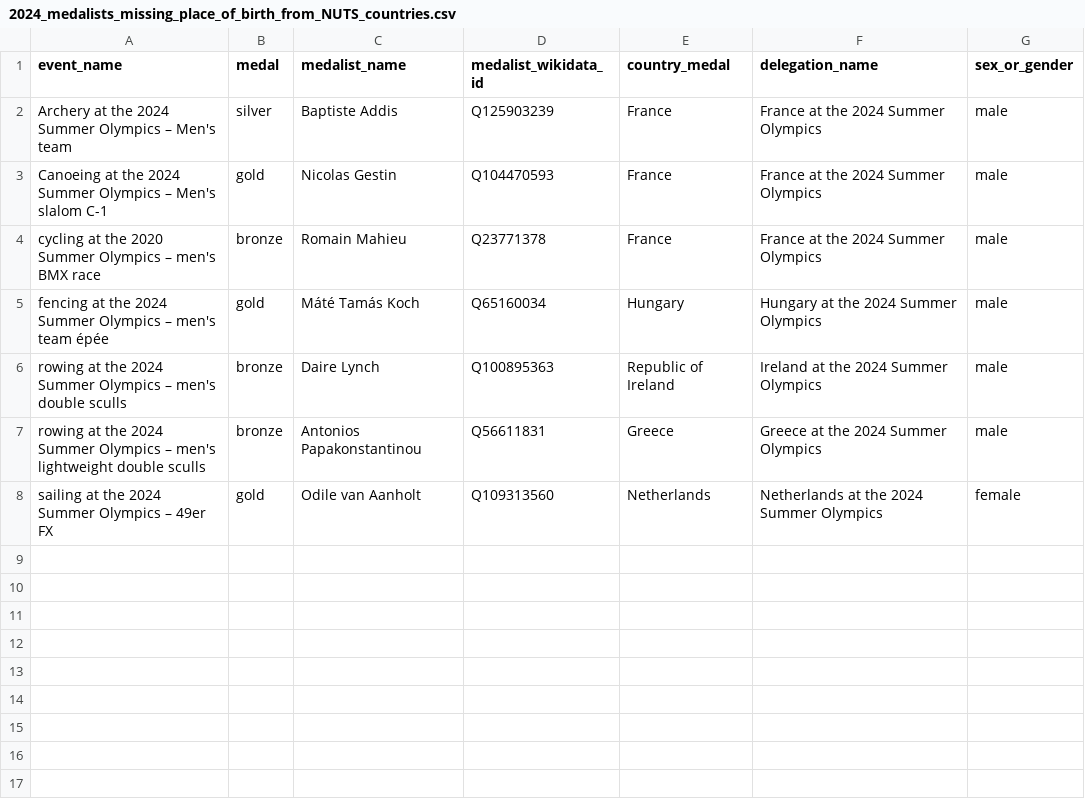
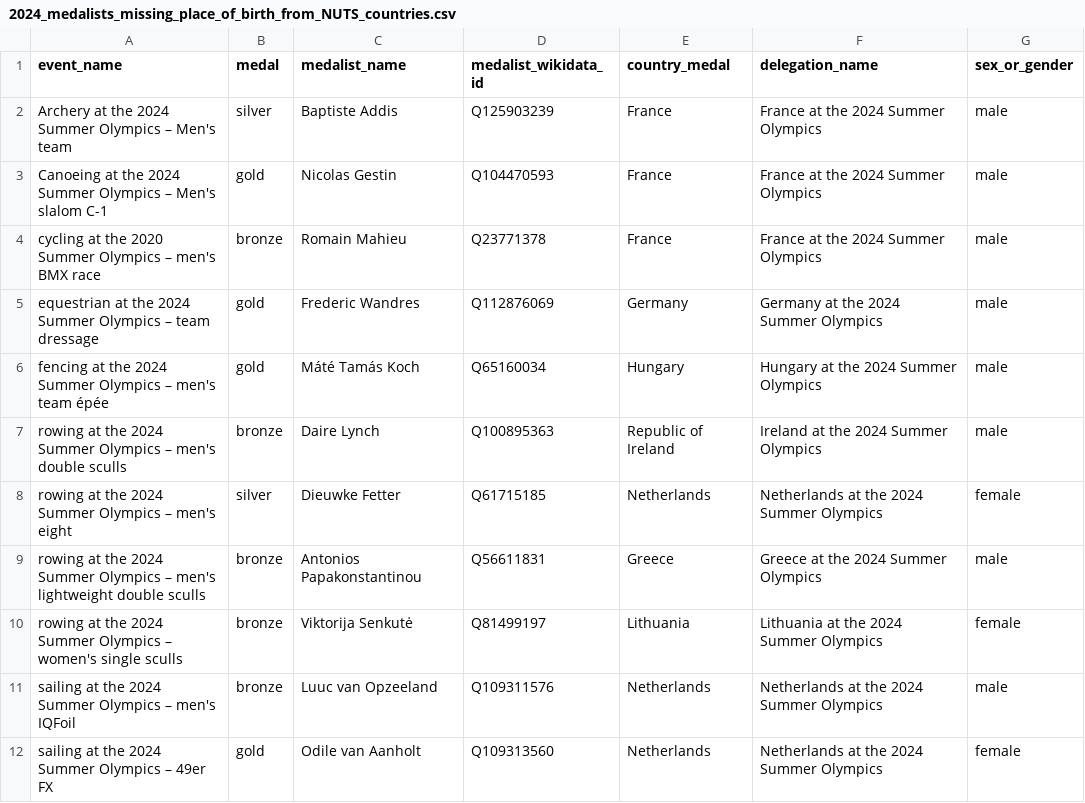
Before and after one commit to EDJNet/OlympicsGoNUTS, a CSV file: 2024/2024_medalists_missing_place_of_birth_from_NUTS_countries.csv, drawn as a sheet.

```diff
--- a/2024/2024_medalists_missing_place_of_birth_from_NUTS_countries.csv
+++ b/2024/2024_medalists_missing_place_of_birth_from_NUTS_countries.csv
@@ -4,5 +4,9 @@ Canoeing at the 2024 Summer Olympics – Men's slalom C-1,gold,Nicolas Gestin,Q1
 cycling at the 2020 Summer Olympics – men's BMX race,bronze,Romain Mahieu,Q23771378,France,France at the 2024 Summer Olympics,male
+equestrian at the 2024 Summer Olympics – team dressage,gold,Frederic Wandres,Q112876069,Germany,Germany at the 2024 Summer Olympics,male
 fencing at the 2024 Summer Olympics – men's team épée,gold,Máté Tamás Koch,Q65160034,Hungary,Hungary at the 2024 Summer Olympics,male
 rowing at the 2024 Summer Olympics – men's double sculls,bronze,Daire Lynch,Q100895363,Republic of Ireland,Ireland at the 2024 Summer Olympics,male
+rowing at the 2024 Summer Olympics – men's eight,silver,Dieuwke Fetter,Q61715185,Netherlands,Netherlands at the 2024 Summer Olympics,female
 rowing at the 2024 Summer Olympics – men's lightweight double sculls,bronze,Antonios Papakonstantinou,Q56611831,Greece,Greece at the 2024 Summer Olympics,male
+rowing at the 2024 Summer Olympics – women's single sculls,bronze,Viktorija Senkutė,Q81499197,Lithuania,Lithuania at the 2024 Summer Olympics,female
+sailing at the 2024 Summer Olympics – men's IQFoil,bronze,Luuc van Opzeeland,Q109311576,Netherlands,Netherlands at the 2024 Summer Olympics,male
 sailing at the 2024 Summer Olympics – 49er FX,gold,Odile van Aanholt,Q109313560,Netherlands,Netherlands at the 2024 Summer Olympics,female
```
Also changed, not shown: 2024/2024_medalists_missing_place_of_birth.csv, 2024/2024_medals_per_million_residents_in_nuts2.csv, 6 other files.
